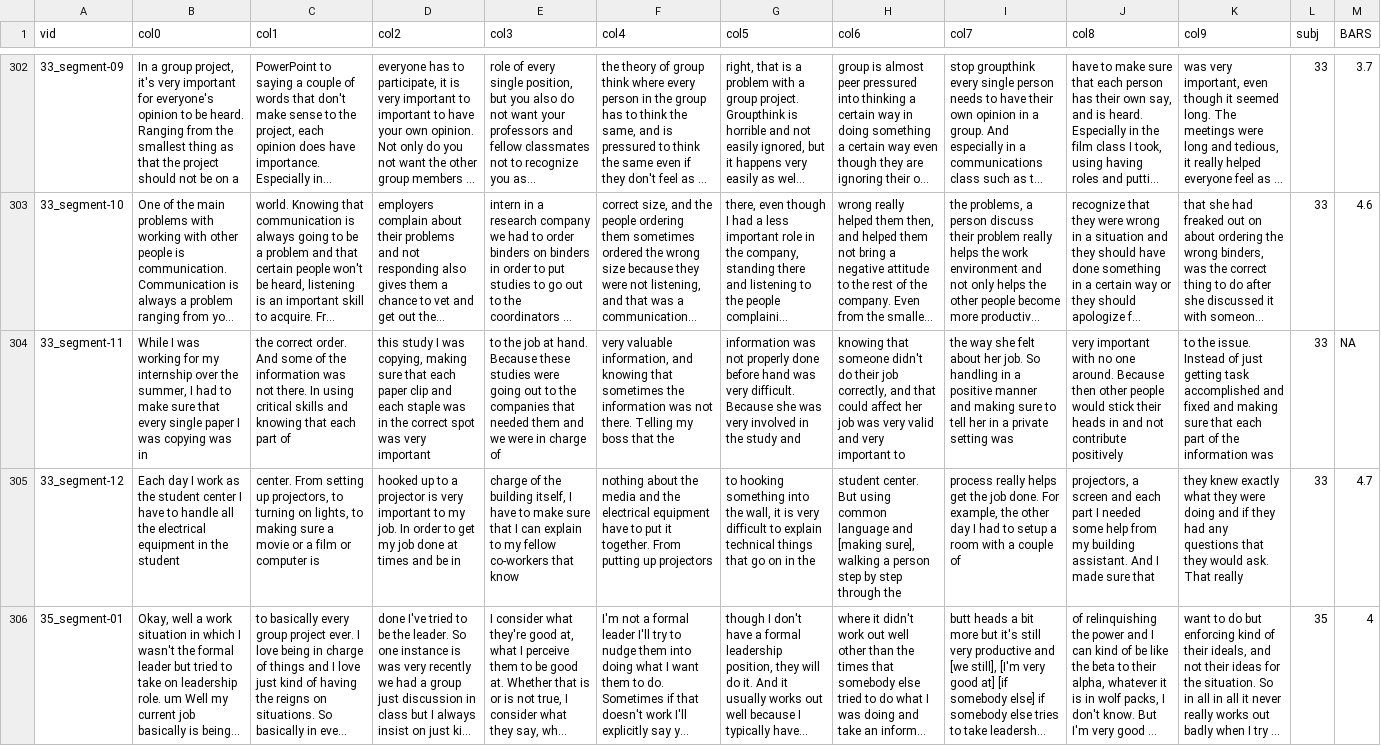
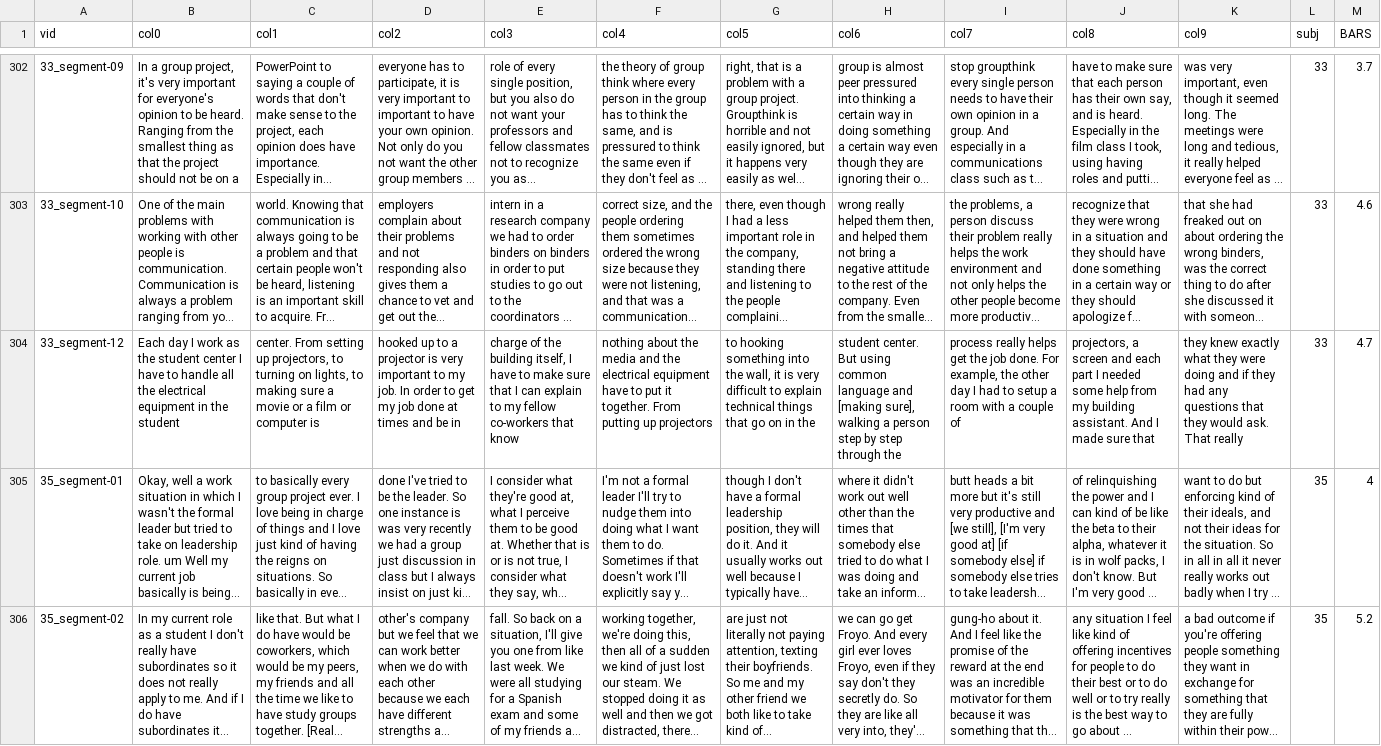
Before and after one commit to leocnj/segment_bdlstm, a CSV file: csv/param_train.csv, drawn as a sheet; only a part is shown, gaps mark what is left out; the shorter side is filled out with more unchanged rows; long unchanged cells end in …; the diff names each change by its address in the sheet, - before the commit and + after, or states it on an @@ line.

Commit message:
Dealt N/A in param_train.csv

```diff
--- a/csv/param_train.csv
+++ b/csv/param_train.csv
-row 304: 33_segment-11 | While I was working for my internship over the summer, I had to make sure that every single paper I was copying was in | the correct order. And some of the information was not there. In using critical skills and knowing that each part of | this study I was copying, making sure that each paper clip and each staple was in the correct spot was very important | to the job at hand. Because these studies were going out to the companies that needed them and we were in charge of | very valuable information, and knowing that sometimes the information was not there. Telling my boss that the | information was not properly done before hand was very difficult. Because she was very involved in the study and | knowing that someone didn't do their job correctly, and that could affect her job was very valid and very important to | the way she felt about her job. So handling in a positive manner and making sure to tell her in a private setting was | very important with no one around. Because then other people would stick their heads in and not contribute positively | to the issue. Instead of just getting task accomplished and fixed and making sure that each part of the information was | 33 | NA
```
Also changed, not shown: 1 other file.
